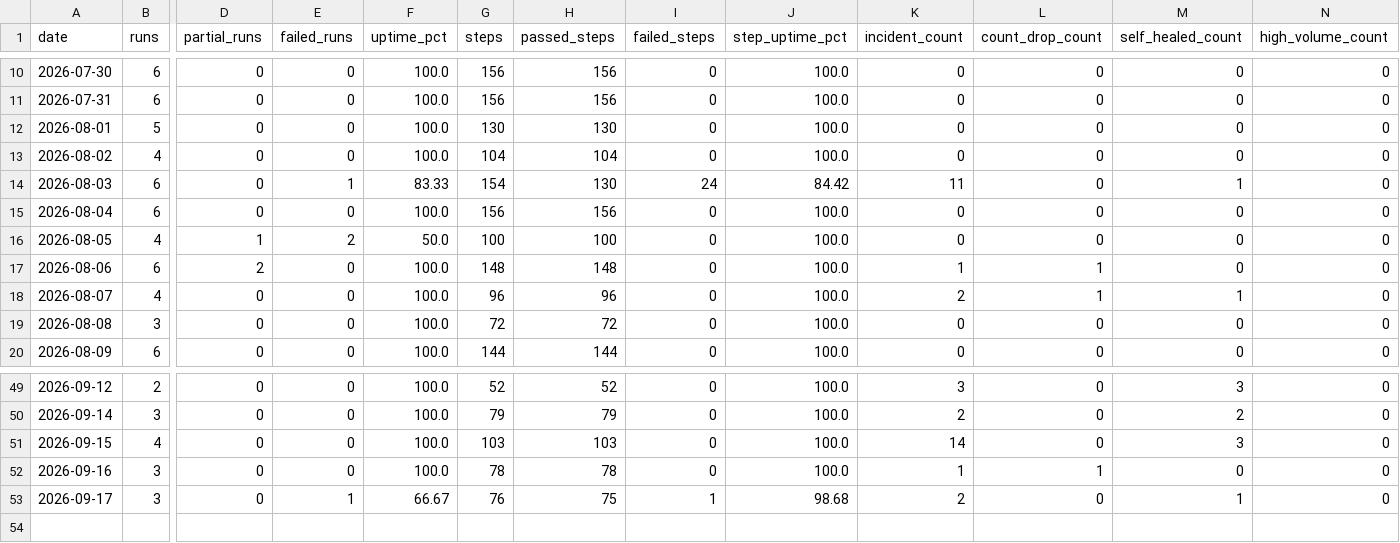
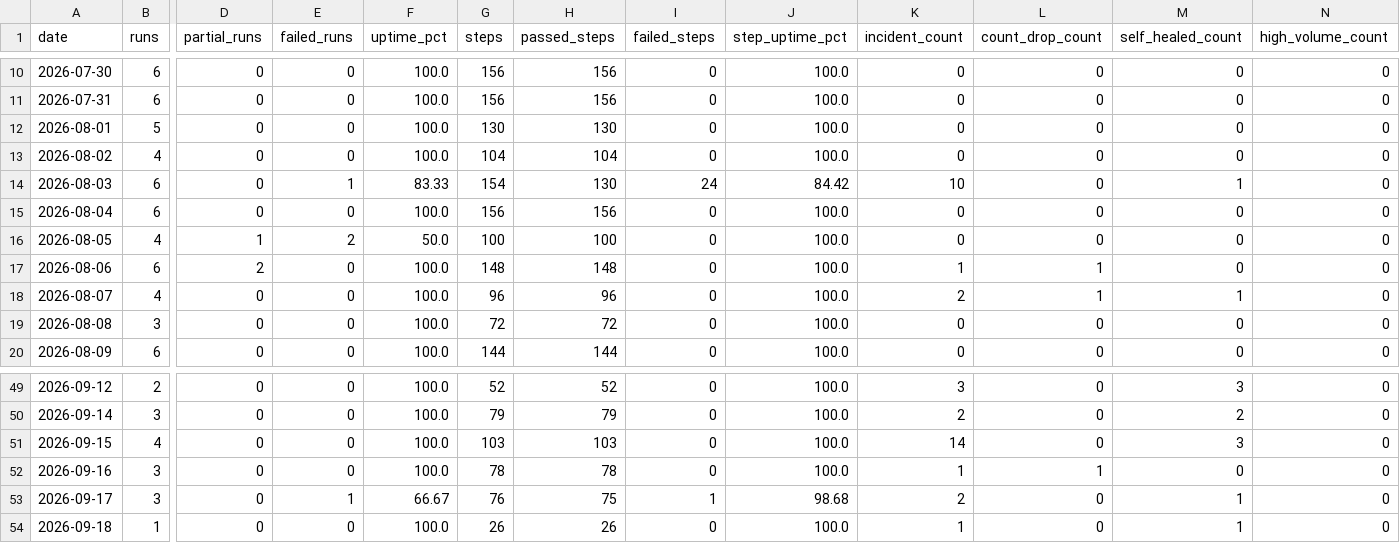
Before and after one commit to MikeWooCerna/Pac-Biz, a CSV file: pipeline_daily_uptime.csv, drawn as a sheet; only a part is shown, gaps mark what is left out; rows hold the shown columns only; the diff names each change by its address in the sheet, - before the commit and + after, or states it on an @@ line.

```diff
--- a/pipeline_daily_uptime.csv
+++ b/pipeline_daily_uptime.csv
-K14 (incident_count): 11
+K14 (incident_count): 10
+row 54: 2026-09-18 | 1 | 0 | 0 | 100.0 | 26 | 26 | 0 | 100.0 | 1 | 0 | 1 | 0
```
Also changed, not shown: pipeline_step_history.csv, 2 other files.
